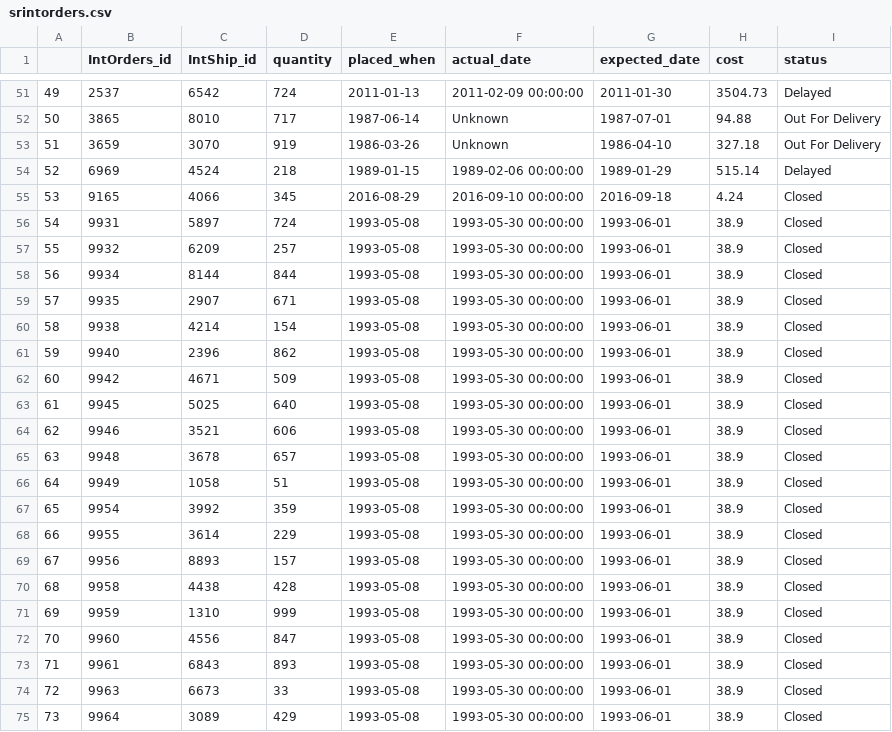
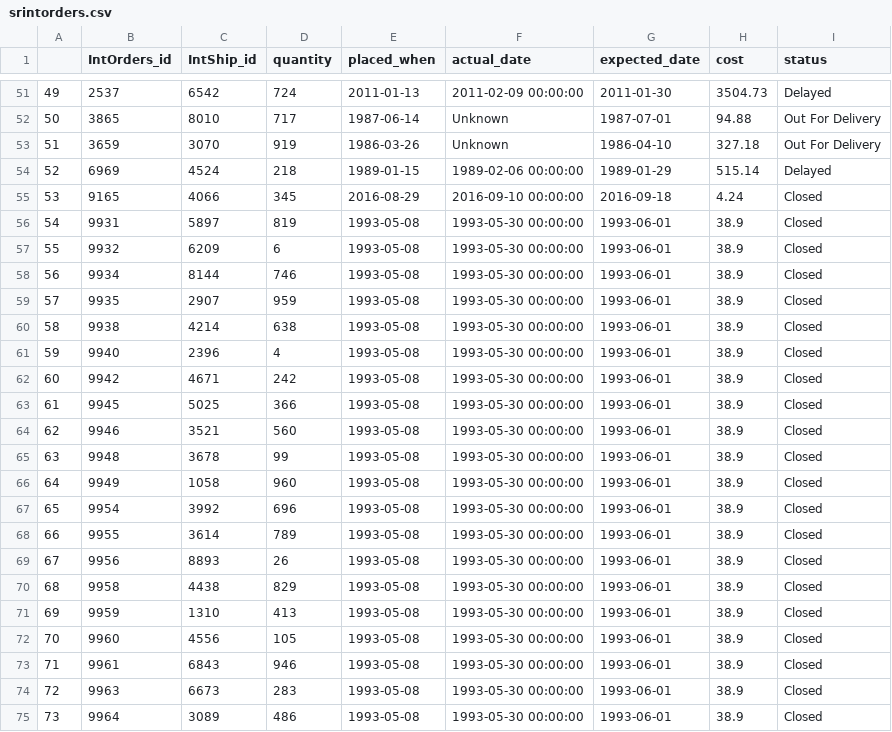
Before and after one commit to omargalal20/Supply-Chain-Data-Analysis, a CSV file: Altered CSVs/srintorders.csv, drawn as a sheet; only a part is shown, gaps mark what is left out.

```diff
--- a/Altered CSVs/srintorders.csv
+++ b/Altered CSVs/srintorders.csv
@@ -55,21 +55,21 @@
 53,9165,4066,345,2016-08-29,2016-09-10 00:00:00,2016-09-18,4.24,Closed
-54,9931,5897,724,1993-05-08,1993-05-30 00:00:00,1993-06-01,38.9,Closed
-55,9932,6209,257,1993-05-08,1993-05-30 00:00:00,1993-06-01,38.9,Closed
-56,9934,8144,844,1993-05-08,1993-05-30 00:00:00,1993-06-01,38.9,Closed
-57,9935,2907,671,1993-05-08,1993-05-30 00:00:00,1993-06-01,38.9,Closed
-58,9938,4214,154,1993-05-08,1993-05-30 00:00:00,1993-06-01,38.9,Closed
-59,9940,2396,862,1993-05-08,1993-05-30 00:00:00,1993-06-01,38.9,Closed
-60,9942,4671,509,1993-05-08,1993-05-30 00:00:00,1993-06-01,38.9,Closed
-61,9945,5025,640,1993-05-08,1993-05-30 00:00:00,1993-06-01,38.9,Closed
-62,9946,3521,606,1993-05-08,1993-05-30 00:00:00,1993-06-01,38.9,Closed
-63,9948,3678,657,1993-05-08,1993-05-30 00:00:00,1993-06-01,38.9,Closed
-64,9949,1058,51,1993-05-08,1993-05-30 00:00:00,1993-06-01,38.9,Closed
-65,9954,3992,359,1993-05-08,1993-05-30 00:00:00,1993-06-01,38.9,Closed
-66,9955,3614,229,1993-05-08,1993-05-30 00:00:00,1993-06-01,38.9,Closed
-67,9956,8893,157,1993-05-08,1993-05-30 00:00:00,1993-06-01,38.9,Closed
-68,9958,4438,428,1993-05-08,1993-05-30 00:00:00,1993-06-01,38.9,Closed
-69,9959,1310,999,1993-05-08,1993-05-30 00:00:00,1993-06-01,38.9,Closed
-70,9960,4556,847,1993-05-08,1993-05-30 00:00:00,1993-06-01,38.9,Closed
-71,9961,6843,893,1993-05-08,1993-05-30 00:00:00,1993-06-01,38.9,Closed
-72,9963,6673,33,1993-05-08,1993-05-30 00:00:00,1993-06-01,38.9,Closed
-73,9964,3089,429,1993-05-08,1993-05-30 00:00:00,1993-06-01,38.9,Closed
+54,9931,5897,819,1993-05-08,1993-05-30 00:00:00,1993-06-01,38.9,Closed
+55,9932,6209,6,1993-05-08,1993-05-30 00:00:00,1993-06-01,38.9,Closed
+56,9934,8144,746,1993-05-08,1993-05-30 00:00:00,1993-06-01,38.9,Closed
+57,9935,2907,959,1993-05-08,1993-05-30 00:00:00,1993-06-01,38.9,Closed
+58,9938,4214,638,1993-05-08,1993-05-30 00:00:00,1993-06-01,38.9,Closed
+59,9940,2396,4,1993-05-08,1993-05-30 00:00:00,1993-06-01,38.9,Closed
+60,9942,4671,242,1993-05-08,1993-05-30 00:00:00,1993-06-01,38.9,Closed
+61,9945,5025,366,1993-05-08,1993-05-30 00:00:00,1993-06-01,38.9,Closed
+62,9946,3521,560,1993-05-08,1993-05-30 00:00:00,1993-06-01,38.9,Closed
+63,9948,3678,99,1993-05-08,1993-05-30 00:00:00,1993-06-01,38.9,Closed
+64,9949,1058,960,1993-05-08,1993-05-30 00:00:00,1993-06-01,38.9,Closed
+65,9954,3992,696,1993-05-08,1993-05-30 00:00:00,1993-06-01,38.9,Closed
+66,9955,3614,789,1993-05-08,1993-05-30 00:00:00,1993-06-01,38.9,Closed
+67,9956,8893,26,1993-05-08,1993-05-30 00:00:00,1993-06-01,38.9,Closed
+68,9958,4438,829,1993-05-08,1993-05-30 00:00:00,1993-06-01,38.9,Closed
+69,9959,1310,413,1993-05-08,1993-05-30 00:00:00,1993-06-01,38.9,Closed
+70,9960,4556,105,1993-05-08,1993-05-30 00:00:00,1993-06-01,38.9,Closed
+71,9961,6843,946,1993-05-08,1993-05-30 00:00:00,1993-06-01,38.9,Closed
+72,9963,6673,283,1993-05-08,1993-05-30 00:00:00,1993-06-01,38.9,Closed
+73,9964,3089,486,1993-05-08,1993-05-30 00:00:00,1993-06-01,38.9,Closed
```
Also changed, not shown: Altered CSVs/manufacturing.csv, Altered CSVs/retailer.csv, 13 other files.
